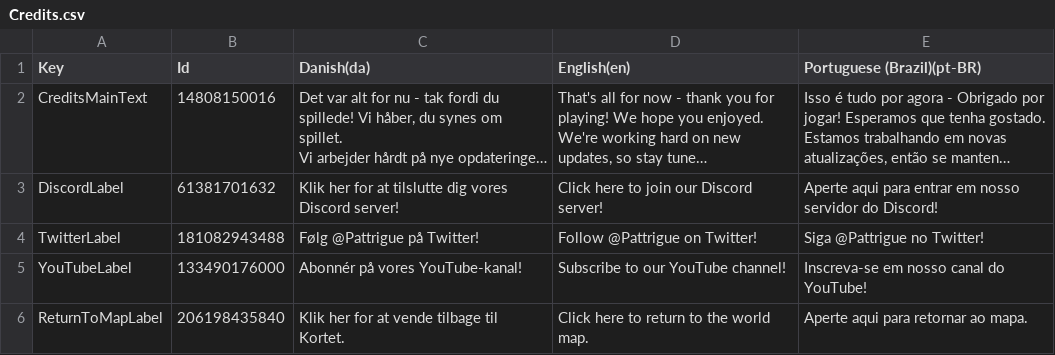
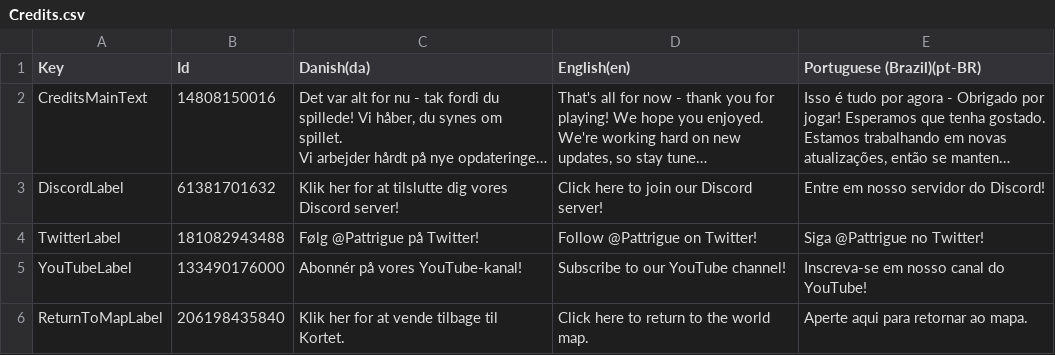
Before and after one commit to Pattrigue/Vibrant-Venture-Localization, a CSV file: csv/Credits.csv, drawn as a sheet; long unchanged cells end in …; the diff names each change by its address in the sheet, - before the commit and + after, or states it on an @@ line.

Commit message:
Update Credits.csv

```diff
--- a/csv/Credits.csv
+++ b/csv/Credits.csv
-E3 (Portuguese (Brazil)(pt-BR)): Aperte aqui para entrar em nosso servidor do Discord!
+E3 (Portuguese (Brazil)(pt-BR)): Entre em nosso servidor do Discord!
```
